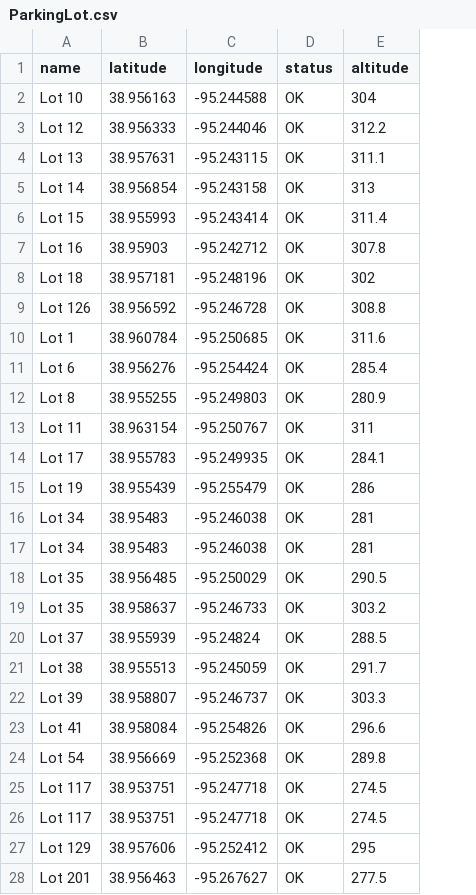
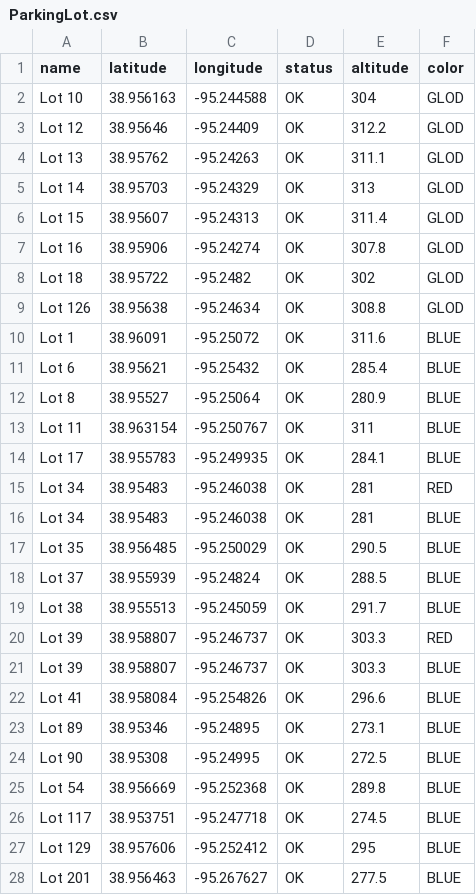
Before and after one commit to Team4ExploreKUSeniorDesign2016-2017/ExploreKUPhase2, a CSV file: db/ParkingLot.csv, drawn as a sheet; only a part is shown; removed rows and columns are numbered as before the commit, all else as after; the diff covers the shown part only; the diff names each change by its address in the sheet, - before the commit and + after, or states it on an @@ line.

Commit message:
Parking Lots Updatas
Includes permit colors for parking lots. GOLD, RED, BLUE, YELLOW,
UH(indicates university housing), OTHER.

```diff
--- a/db/ParkingLot.csv
+++ b/db/ParkingLot.csv
+column F (color), rows 2-20: GLOD | GLOD | GLOD | GLOD | GLOD | GLOD | GLOD | GLOD | BLUE | BLUE | BLUE | BLUE | BLUE | RED | BLUE | BLUE | BLUE | BLUE | RED; row 22: BLUE; rows 25-28: all BLUE
-B3 (latitude): 38.956333
+B3 (latitude): 38.95646
-C3 (longitude): -95.244046
+C3 (longitude): -95.24409
-B4 (latitude): 38.957631
+B4 (latitude): 38.95762
-C4 (longitude): -95.243115
+C4 (longitude): -95.24263
-B5 (latitude): 38.956854
+B5 (latitude): 38.95703
-C5 (longitude): -95.243158
+C5 (longitude): -95.24329
-B6 (latitude): 38.955993
+B6 (latitude): 38.95607
-C6 (longitude): -95.243414
+C6 (longitude): -95.24313
-B7 (latitude): 38.95903
+B7 (latitude): 38.95906
-C7 (longitude): -95.242712
+C7 (longitude): -95.24274
-B8 (latitude): 38.957181
+B8 (latitude): 38.95722
-C8 (longitude): -95.248196
+C8 (longitude): -95.2482
-B9 (latitude): 38.956592
+B9 (latitude): 38.95638
-C9 (longitude): -95.246728
+C9 (longitude): -95.24634
-B10 (latitude): 38.960784
+B10 (latitude): 38.96091
-C10 (longitude): -95.250685
+C10 (longitude): -95.25072
-B11 (latitude): 38.956276
+B11 (latitude): 38.95621
-C11 (longitude): -95.254424
+C11 (longitude): -95.25432
-B12 (latitude): 38.955255
+B12 (latitude): 38.95527
-C12 (longitude): -95.249803
+C12 (longitude): -95.25064
-row 15: Lot 19 | 38.955439 | -95.255479 | OK | 286
-row 19: Lot 35 | 38.958637 | -95.246733 | OK | 303.2
+row 21: Lot 39 | 38.958807 | -95.246737 | OK | 303.3 | BLUE
+row 23: Lot 89 | 38.95346 | -95.24895 | OK | 273.1 | BLUE
+row 24: Lot 90 | 38.95308 | -95.24995 | OK | 272.5 | BLUE
-row 25: Lot 117 | 38.953751 | -95.247718 | OK | 274.5
```
Also changed, not shown: 8 added rows, 9 removed rows, 1 moved row and 1 edited cell elsewhere in this file.
